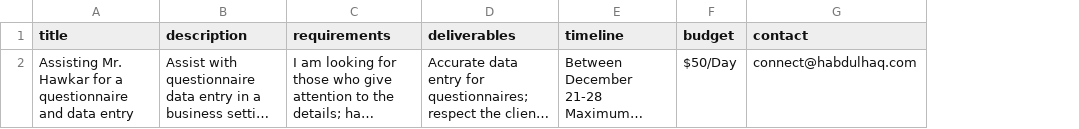
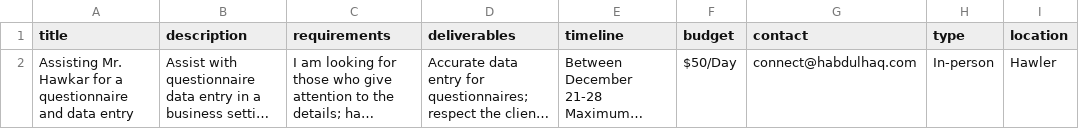
Before and after one commit to hawkarabdulhaq/pythondemo, a CSV file: input/freelance_opportunities.csv, drawn as a sheet; long unchanged cells end in …; the diff names each change by its address in the sheet, - before the commit and + after, or states it on an @@ line.

Commit message:
Update freelance_opportunities.csv

```diff
--- a/input/freelance_opportunities.csv
+++ b/input/freelance_opportunities.csv
+column H (type), row 2: In-person
+column I (location), row 2: Hawler
```
